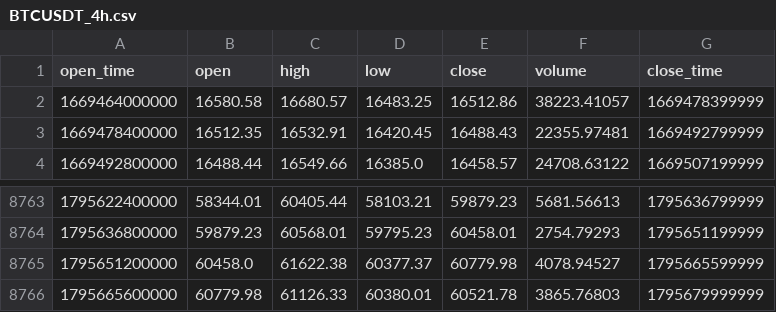
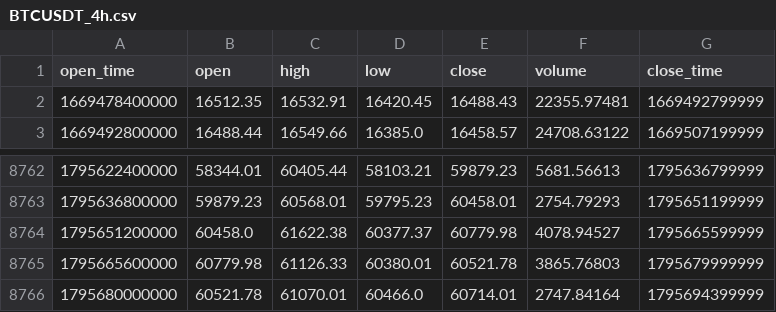
Before and after one commit to douglasportugal83/Teste-agente-01, a CSV file: data/BTCUSDT_4h.csv, drawn as a sheet; only a part is shown, gaps mark what is left out; removed rows and columns are numbered as before the commit, all else as after; the diff names each change by its address in the sheet, - before the commit and + after, or states it on an @@ line.

```diff
--- a/data/BTCUSDT_4h.csv
+++ b/data/BTCUSDT_4h.csv
-row 2: 1669464000000 | 16580.58 | 16680.57 | 16483.25 | 16512.86 | 38223.41057 | 1669478399999
+row 8766: 1795680000000 | 60521.78 | 61070.01 | 60466.0 | 60714.01 | 2747.84164 | 1795694399999
```
Also changed, not shown: data/ETHUSDT_4h.csv, data/SOLUSDT_4h.csv, 4 other files.
